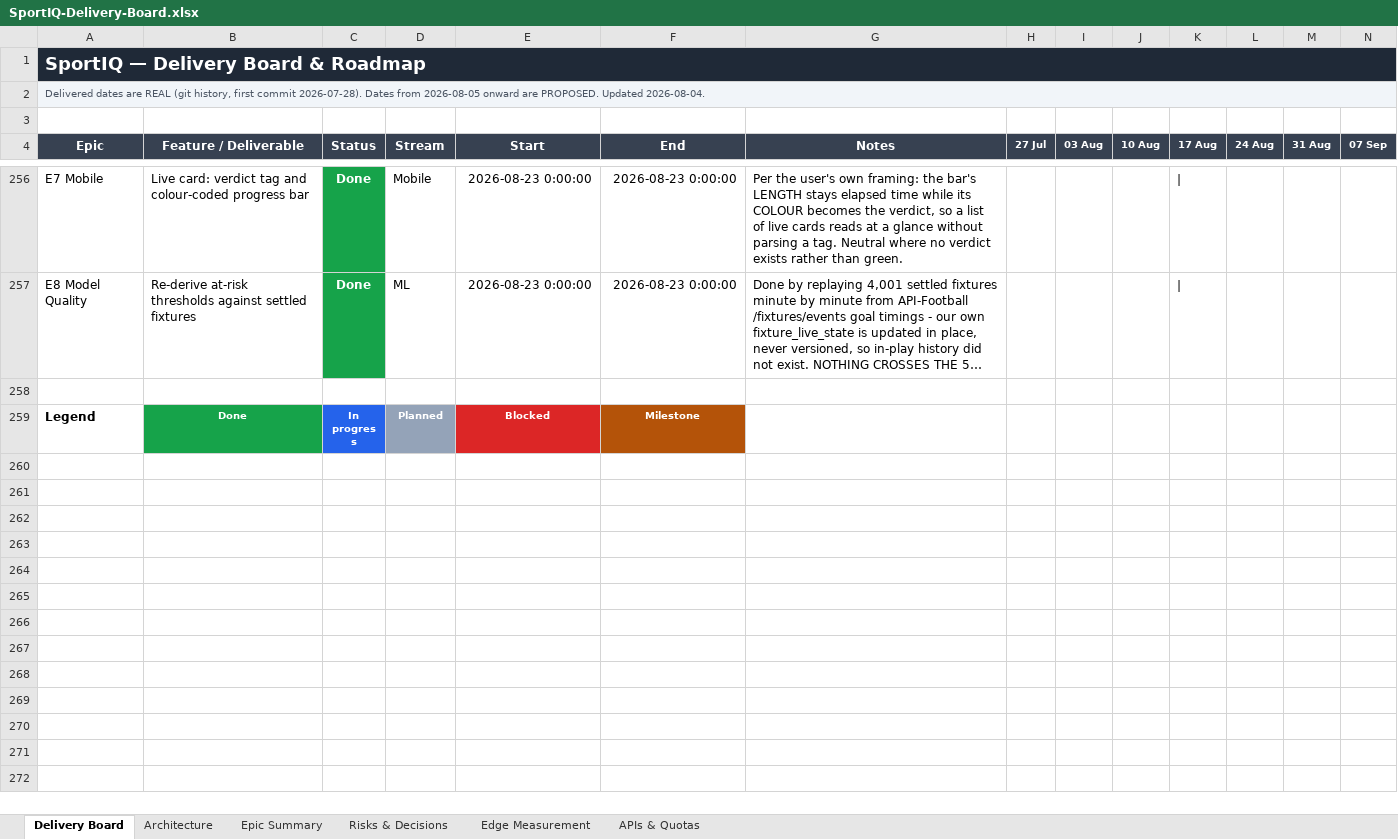
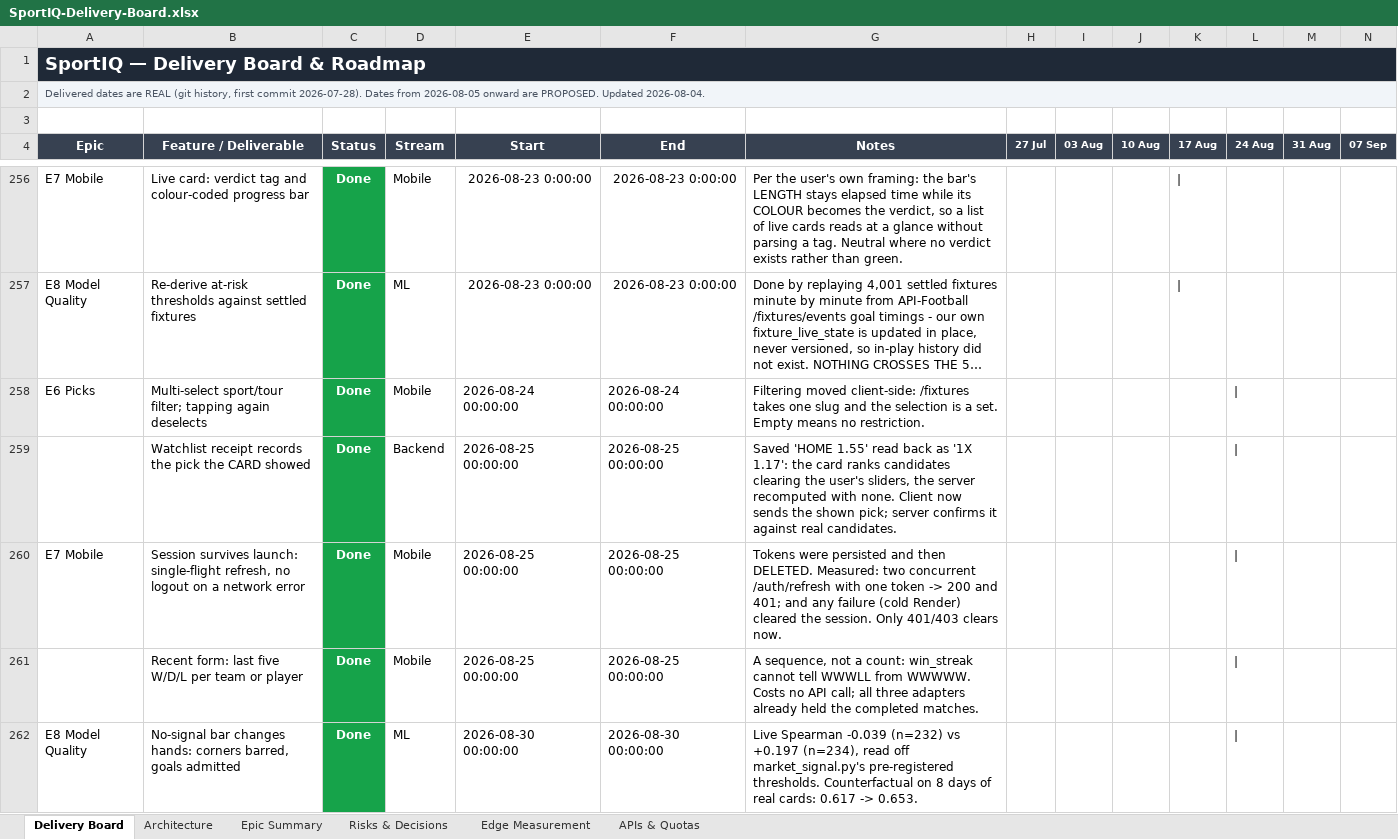
Before and after one commit to UsangR01/sportiq, an Excel workbook: SportIQ-Delivery-Board.xlsx, sheet Delivery Board, drawn as a sheet; only a part is shown, gaps mark what is left out; the shorter side is filled out with more unchanged rows; long unchanged cells end in …; values as stored, in another font and other column widths than the file's, no borders; rows hold the shown columns only; the diff covers the shown part only; the diff names each change by its address in the sheet, - before the commit and + after, or states it on an @@ line.

```diff
--- a/SportIQ-Delivery-Board.xlsx (sheet Delivery Board)
+++ b/SportIQ-Delivery-Board.xlsx (sheet Delivery Board)
+row 258: E6 Picks | Multi-select sport/tour filter; tapping again deselects | Done | Mobile | 2026-08-24 00:00:00 | 2026-08-24 00:00:00 | Filtering moved client-side: /fixtures takes one slug and the selection is a set. Empty means no restriction.
+row 259:  | Watchlist receipt records the pick the CARD showed | Done | Backend | 2026-08-25 00:00:00 | 2026-08-25 00:00:00 | Saved 'HOME 1.55' read back as '1X 1.17': the card ranks candidates clearing the user's sliders, the server recomputed with none. Client now sends the shown pick; server confirms it against real candidates.
+row 260: E7 Mobile | Session survives launch: single-flight refresh, no logout on a network error | Done | Mobile | 2026-08-25 00:00:00 | 2026-08-25 00:00:00 | Tokens were persisted and then DELETED. Measured: two concurrent /auth/refresh with one token -> 200 and 401; and any failure (cold Render) cleared the session. Only 401/403 clears now.
+row 261:  | Recent form: last five W/D/L per team or player | Done | Mobile | 2026-08-25 00:00:00 | 2026-08-25 00:00:00 | A sequence, not a count: win_streak cannot tell WWWLL from WWWWW. Costs no API call; all three adapters already held the completed matches.
+row 262: E8 Model Quality | No-signal bar changes hands: corners barred, goals admitted | Done | ML | 2026-08-30 00:00:00 | 2026-08-30 00:00:00 | Live Spearman -0.039 (n=232) vs +0.197 (n=234), read off market_signal.py's pre-registered thresholds. Counterfactual on 8 days of real cards: 0.617 -> 0.653.
```
Also changed, not shown: 5 added rows elsewhere in this sheet, sheet Epic Summary, hidden cells.
